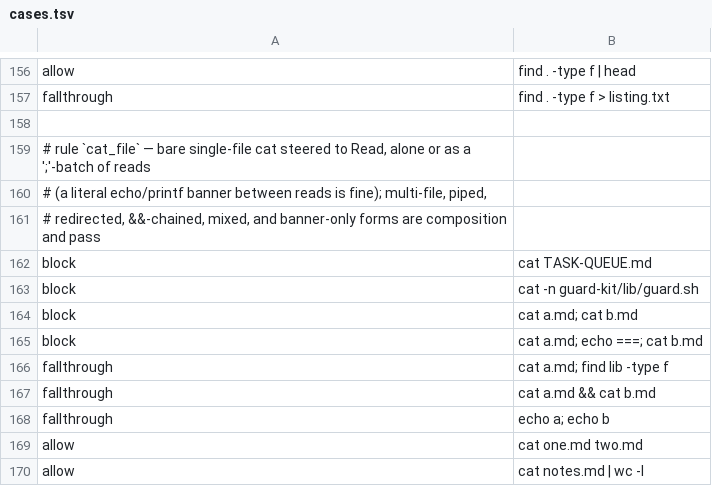
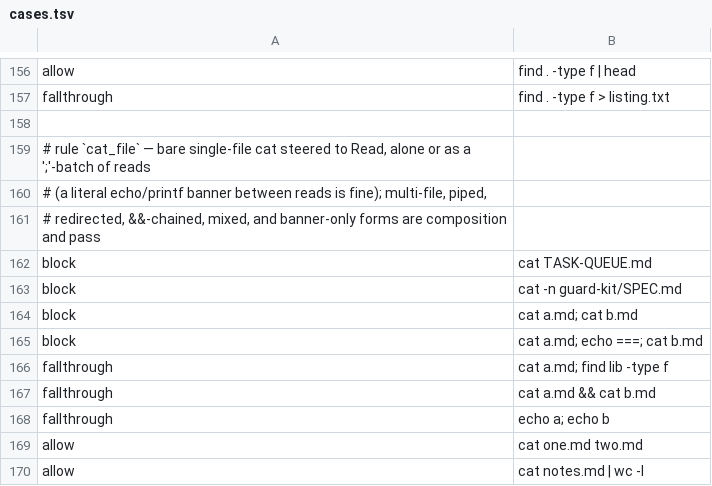
Before and after one commit to checkwright/checkwright, a TSV file: guard-kit/guard-tests/cases.tsv, drawn as a sheet; only a part is shown, gaps mark what is left out.

```diff
--- a/guard-kit/guard-tests/cases.tsv
+++ b/guard-kit/guard-tests/cases.tsv
@@ -162,3 +162,3 @@ fallthrough	find . -type f > listing.txt
 block	cat TASK-QUEUE.md
-block	cat -n guard-kit/lib/guard.sh
+block	cat -n guard-kit/SPEC.md
 block	cat a.md; cat b.md
```
Also changed, not shown: 23 other files.
